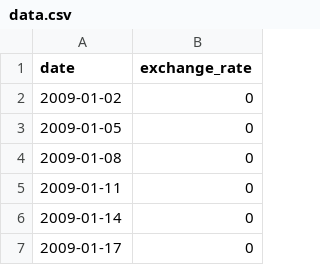
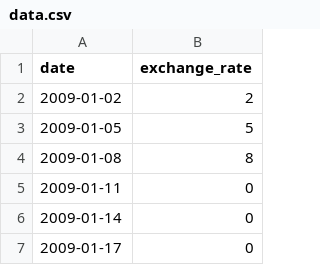
Before and after one commit to mkatfi/CPP_Module, a CSV file: CPP_09/ex00/data.csv, drawn as a sheet; only a part is shown.

```diff
--- a/CPP_09/ex00/data.csv
+++ b/CPP_09/ex00/data.csv
@@ -1,5 +1,5 @@
 date,exchange_rate
-2009-01-02,0
-2009-01-05,0
-2009-01-08,0
+2009-01-02,2
+2009-01-05,5
+2009-01-08,8
 2009-01-11,0
```
Also changed, not shown: 7 other files.
